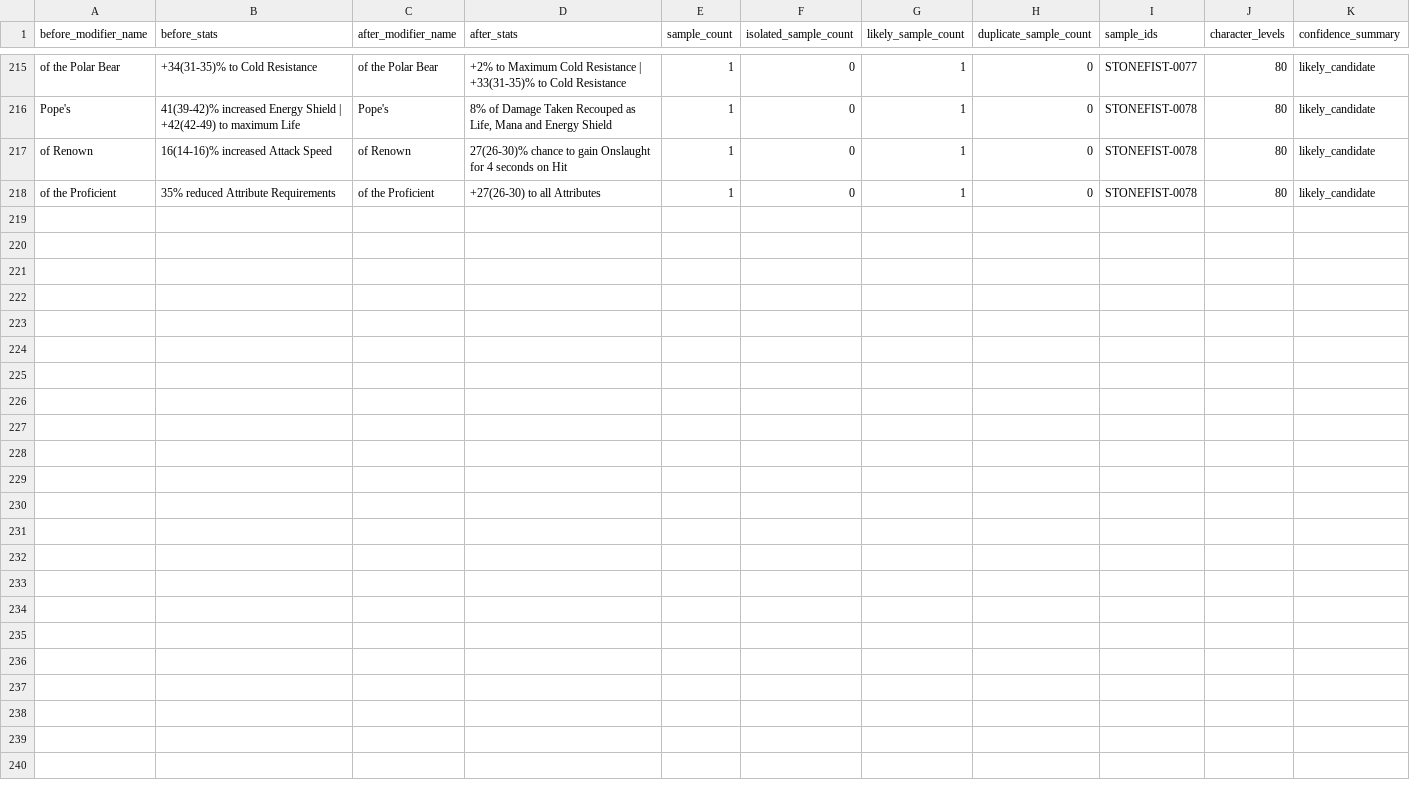
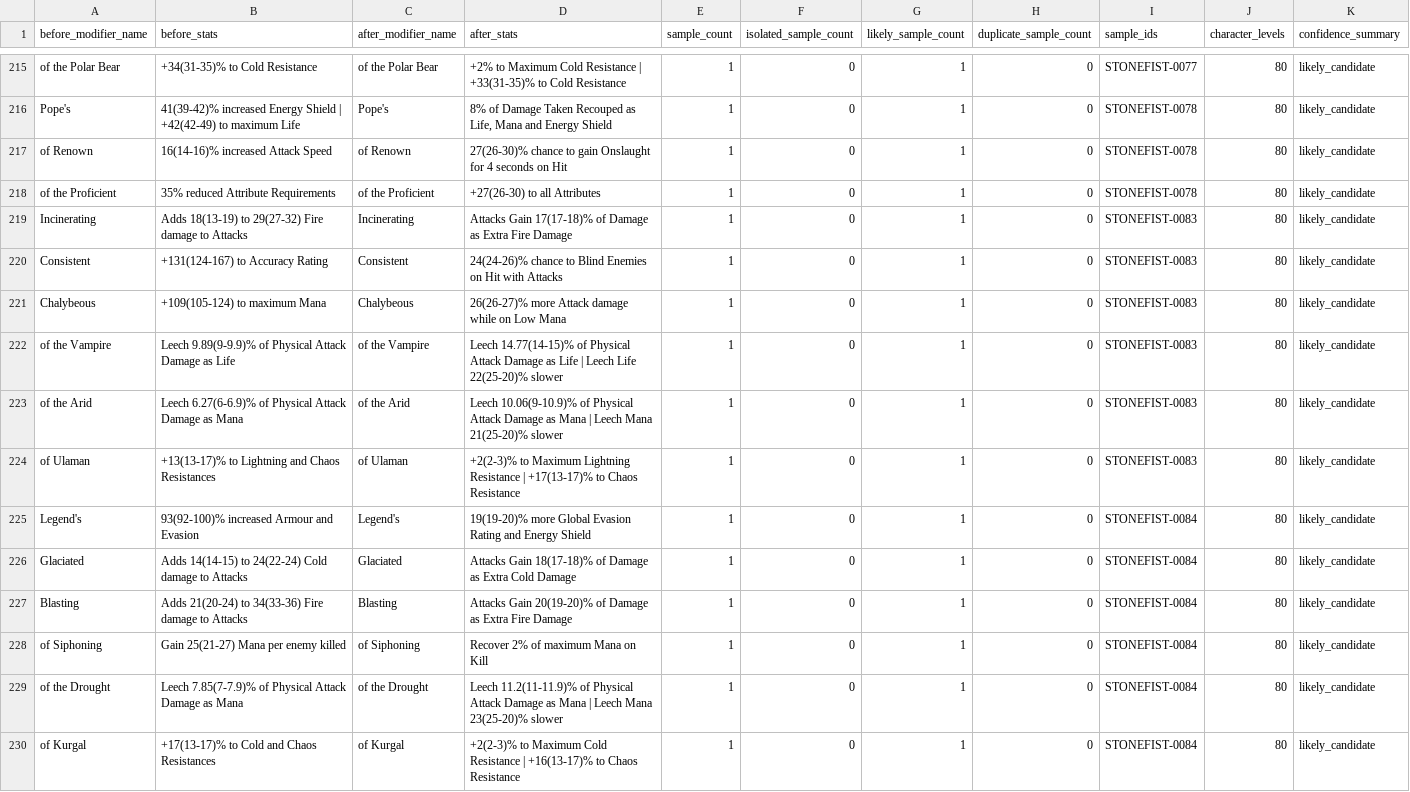
Before and after one commit to majorelk/poe2-stonefist-data, a CSV file: stonefist-captures/mapping_candidates.csv, drawn as a sheet; only a part is shown, gaps mark what is left out.

```diff
--- a/stonefist-captures/mapping_candidates.csv
+++ b/stonefist-captures/mapping_candidates.csv
@@ -218 +218,13 @@ of Renown,16(14-16)% increased Attack Speed,of Renown,27(26-30)% chance to gain
 of the Proficient,35% reduced Attribute Requirements,of the Proficient,+27(26-30) to all Attributes,1,0,1,0,STONEFIST-0078,80,likely_candidate
+Incinerating,Adds 18(13-19) to 29(27-32) Fire damage to Attacks,Incinerating,Attacks Gain 17(17-18)% of Damage as Extra Fire Damage,1,0,1,0,STONEFIST-0083,80,likely_candidate
+Consistent,+131(124-167) to Accuracy Rating,Consistent,24(24-26)% chance to Blind Enemies on Hit with Attacks,1,0,1,0,STONEFIST-0083,80,likely_candidate
+Chalybeous,+109(105-124) to maximum Mana,Chalybeous,26(26-27)% more Attack damage while on Low Mana,1,0,1,0,STONEFIST-0083,80,likely_candidate
+of the Vampire,Leech 9.89(9-9.9)% of Physical Attack Damage as Life,of the Vampire,Leech 14.77(14-15)% of Physical Attack Damage as Life | Leech Life 22(25-20)% slower,1,0,1,0,STONEFIST-0083,80,likely_candidate
+of the Arid,Leech 6.27(6-6.9)% of Physical Attack Damage as Mana,of the Arid,Leech 10.06(9-10.9)% of Physical Attack Damage as Mana | Leech Mana 21(25-20)% slower,1,0,1,0,STONEFIST-0083,80,likely_candidate
+of Ulaman,+13(13-17)% to Lightning and Chaos Resistances,of Ulaman,+2(2-3)% to Maximum Lightning Resistance | +17(13-17)% to Chaos Resistance,1,0,1,0,STONEFIST-0083,80,likely_candidate
+Legend's,93(92-100)% increased Armour and Evasion,Legend's,19(19-20)% more Global Evasion Rating and Energy Shield,1,0,1,0,STONEFIST-0084,80,likely_candidate
+Glaciated,Adds 14(14-15) to 24(22-24) Cold damage to Attacks,Glaciated,Attacks Gain 18(17-18)% of Damage as Extra Cold Damage,1,0,1,0,STONEFIST-0084,80,likely_candidate
+Blasting,Adds 21(20-24) to 34(33-36) Fire damage to Attacks,Blasting,Attacks Gain 20(19-20)% of Damage as Extra Fire Damage,1,0,1,0,STONEFIST-0084,80,likely_candidate
+of Siphoning,Gain 25(21-27) Mana per enemy killed,of Siphoning,Recover 2% of maximum Mana on Kill,1,0,1,0,STONEFIST-0084,80,likely_candidate
+of the Drought,Leech 7.85(7-7.9)% of Physical Attack Damage as Mana,of the Drought,Leech 11.2(11-11.9)% of Physical Attack Damage as Mana | Leech Mana 23(25-20)% slower,1,0,1,0,STONEFIST-0084,80,likely_candidate
+of Kurgal,+17(13-17)% to Cold and Chaos Resistances,of Kurgal,+2(2-3)% to Maximum Cold Resistance | +16(13-17)% to Chaos Resistance,1,0,1,0,STONEFIST-0084,80,likely_candidate
```
Also changed, not shown: stonefist-captures/mapping_families.csv, stonefist-captures/mapping_observations.csv, 17 other files.
